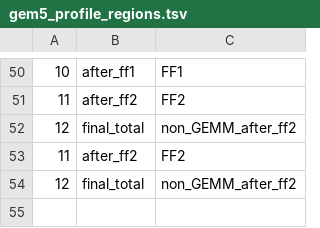
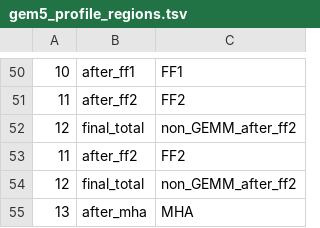
Before and after one commit to Jerry0209/TiC-SAT, a TSV file: gem5_profile_regions.tsv, drawn as a sheet; only a part is shown, gaps mark what is left out; the diff names each change by its address in the sheet, - before the commit and + after, or states it on an @@ line.

```diff
--- a/gem5_profile_regions.tsv
+++ b/gem5_profile_regions.tsv
+row 55: 13 | after_mha | MHA
```
Also changed, not shown: 52 other files.
